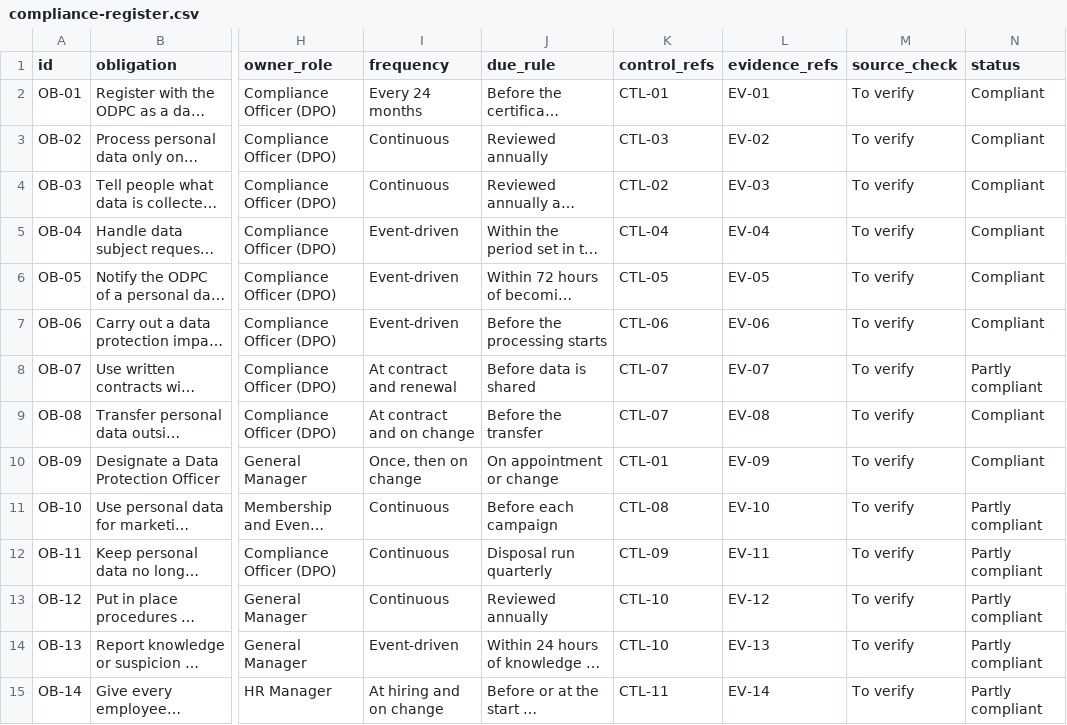
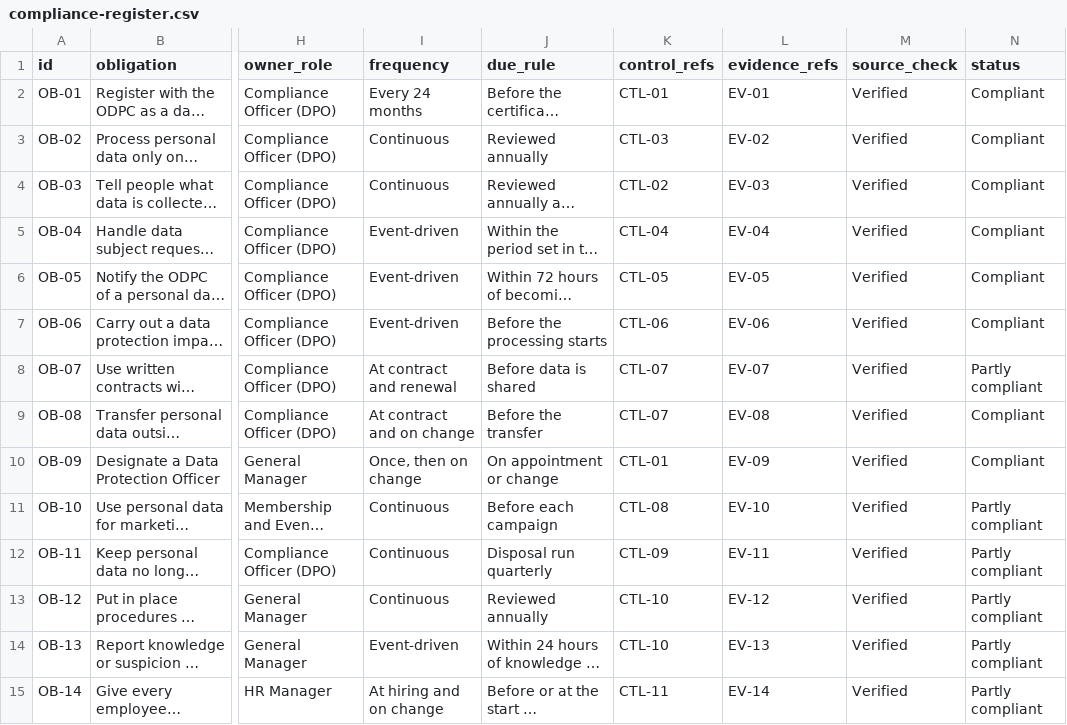
Before and after one commit to HollaAB/ai-governance-portfolio, a CSV file: compliance-management-system/03-obligations-register/compliance-register.csv, drawn as a sheet; only a part is shown, gaps mark what is left out; long unchanged cells end in …; the diff covers the shown part only; the diff names each change by its address in the sheet, - before the commit and + after, or states it on an @@ line.

```diff
--- a/compliance-management-system/03-obligations-register/compliance-register.csv
+++ b/compliance-management-system/03-obligations-register/compliance-register.csv
-M2:M15 (source_check): To verify
+M2:M15 (source_check): Verified
```
Also changed, not shown: 23 edited cells elsewhere in this file, compliance-management-system/01-project-charter/assumptions-register.csv, compliance-management-system/03-obligations-register/compliance-calendar.csv, 25 other files.
